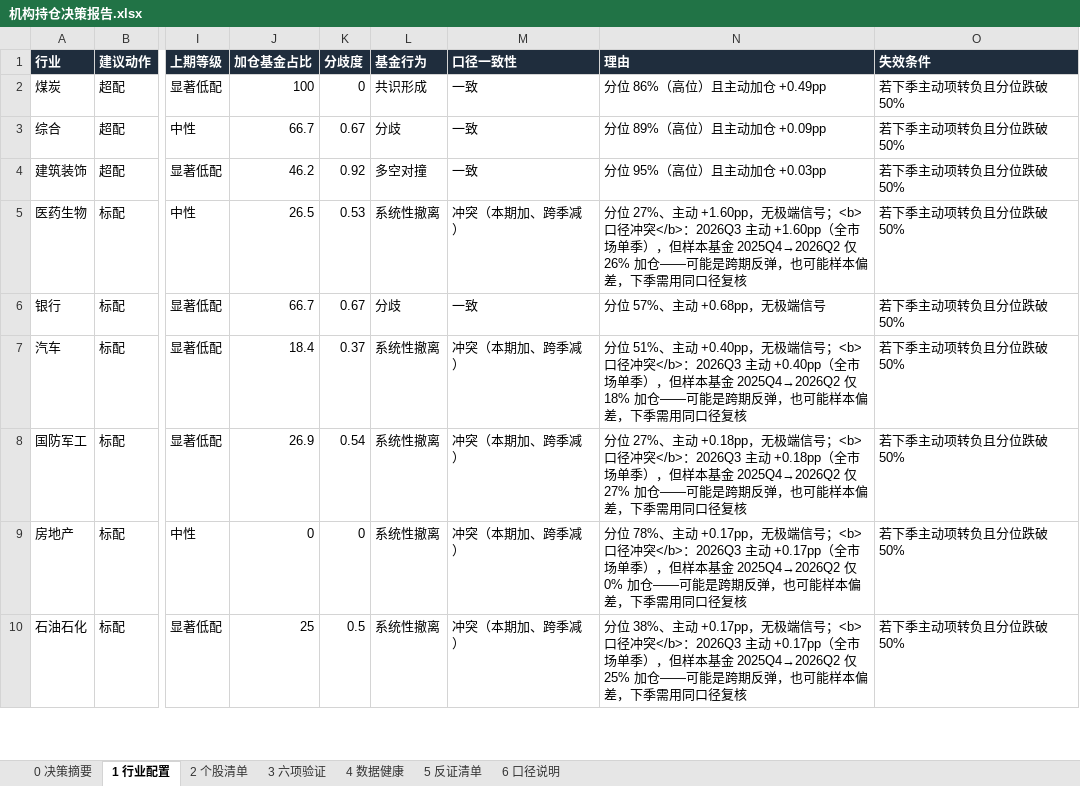
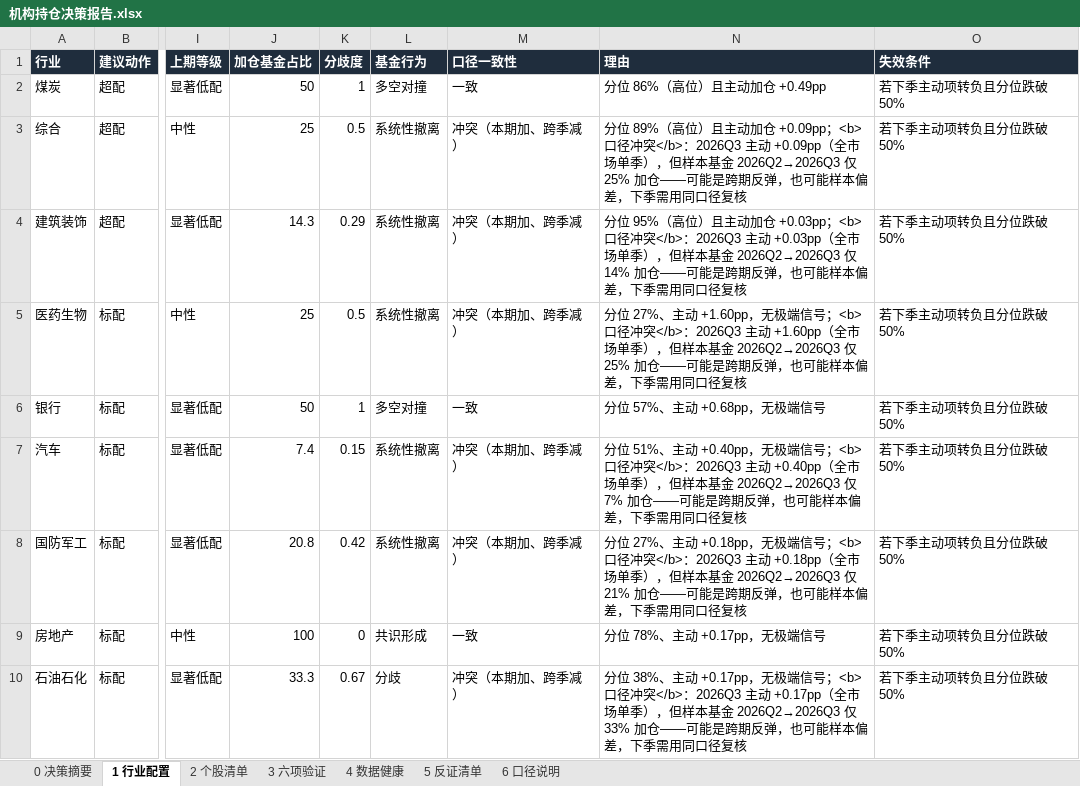
Before and after one commit to HuangDecong/Jiawei-investment, an Excel workbook: 报告/机构持仓决策报告.xlsx, sheet 1 行业配置, drawn as a sheet; only a part is shown, gaps mark what is left out; values as stored, in another font and other column widths than the file's, no borders; the diff covers the shown part only; the diff names each change by its address in the sheet, - before the commit and + after, or states it on an @@ line.

```diff
--- a/报告/机构持仓决策报告.xlsx (sheet 1 行业配置)
+++ b/报告/机构持仓决策报告.xlsx (sheet 1 行业配置)
-J2 (加仓基金占比): 100
+J2 (加仓基金占比): 50
-K2 (分歧度): 0
+K2 (分歧度): 1
-L2 (基金行为): 共识形成
+L2 (基金行为): 多空对撞
-J3 (加仓基金占比): 66.7
+J3 (加仓基金占比): 25
-K3 (分歧度): 0.67
+K3 (分歧度): 0.5
-L3 (基金行为): 分歧
+L3 (基金行为): 系统性撤离
-M3:M4 (口径一致性): 一致
+M3:M4 (口径一致性): 冲突（本期加、跨季减）
-N3 (理由): …加仓 +0.09pp
+N3 (理由): …加仓 +0.09pp；<b>口径冲突</b>：2026Q3 主动 +0.09pp（全市场单季），但样本基金 2026Q2→2026Q3 仅 25% 加仓——可能是跨期反弹，也可能样本偏差，下季需用同口径复核
-J4 (加仓基金占比): 46.2
+J4 (加仓基金占比): 14.3
-K4 (分歧度): 0.92
+K4 (分歧度): 0.29
-L4 (基金行为): 多空对撞
+L4 (基金行为): 系统性撤离
-N4 (理由): …加仓 +0.03pp
+N4 (理由): …加仓 +0.03pp；<b>口径冲突</b>：2026Q3 主动 +0.03pp（全市场单季），但样本基金 2026Q2→2026Q3 仅 14% 加仓——可能是跨期反弹，也可能样本偏差，下季需用同口径复核
-J5 (加仓基金占比): 26.5
+J5 (加仓基金占比): 25
-K5 (分歧度): 0.53
+K5 (分歧度): 0.5
-N5 (理由): …本基金 2025Q4→2026Q2 仅 26% 加仓——可…
+N5 (理由): …本基金 2026Q2→2026Q3 仅 25% 加仓——可…
-J6 (加仓基金占比): 66.7
+J6 (加仓基金占比): 50
-K6 (分歧度): 0.67
+K6 (分歧度): 1
-L6 (基金行为): 分歧
+L6 (基金行为): 多空对撞
-J7 (加仓基金占比): 18.4
+J7 (加仓基金占比): 7.4
-K7 (分歧度): 0.37
+K7 (分歧度): 0.15
-N7 (理由): …本基金 2025Q4→2026Q2 仅 18% 加仓——可…
+N7 (理由): …本基金 2026Q2→2026Q3 仅 7% 加仓——可…
-J8 (加仓基金占比): 26.9
+J8 (加仓基金占比): 20.8
-K8 (分歧度): 0.54
+K8 (分歧度): 0.42
-N8 (理由): …本基金 2025Q4→2026Q2 仅 27% 加仓——可…
+N8 (理由): …本基金 2026Q2→2026Q3 仅 21% 加仓——可…
-J9 (加仓基金占比): 0
+J9 (加仓基金占比): 100
-L9 (基金行为): 系统性撤离
+L9 (基金行为): 共识形成
-M9 (口径一致性): 冲突（本期加、跨季减）
+M9 (口径一致性): 一致
-N9 (理由): …极端信号；<b>口径冲突</b>：2026Q3 主动 +0.17pp（全市场单季），但样本基金 2025Q4→2026Q2 仅 0% 加仓——可能是跨期反弹，也可能样本偏差，下季需用同口径复核
+N9 (理由): …极端信号
-J10 (加仓基金占比): 25
+J10 (加仓基金占比): 33.3
-K10 (分歧度): 0.5
+K10 (分歧度): 0.67
-L10 (基金行为): 系统性撤离
+L10 (基金行为): 分歧
-N10 (理由): …本基金 2025Q4→2026Q2 仅 25% 加仓——可…
+N10 (理由): …本基金 2026Q2→2026Q3 仅 33% 加仓——可…
```
Also changed, not shown: 70 edited cells elsewhere in this sheet, sheet 6 口径说明, sheet 0 决策摘要, 6 other files.
